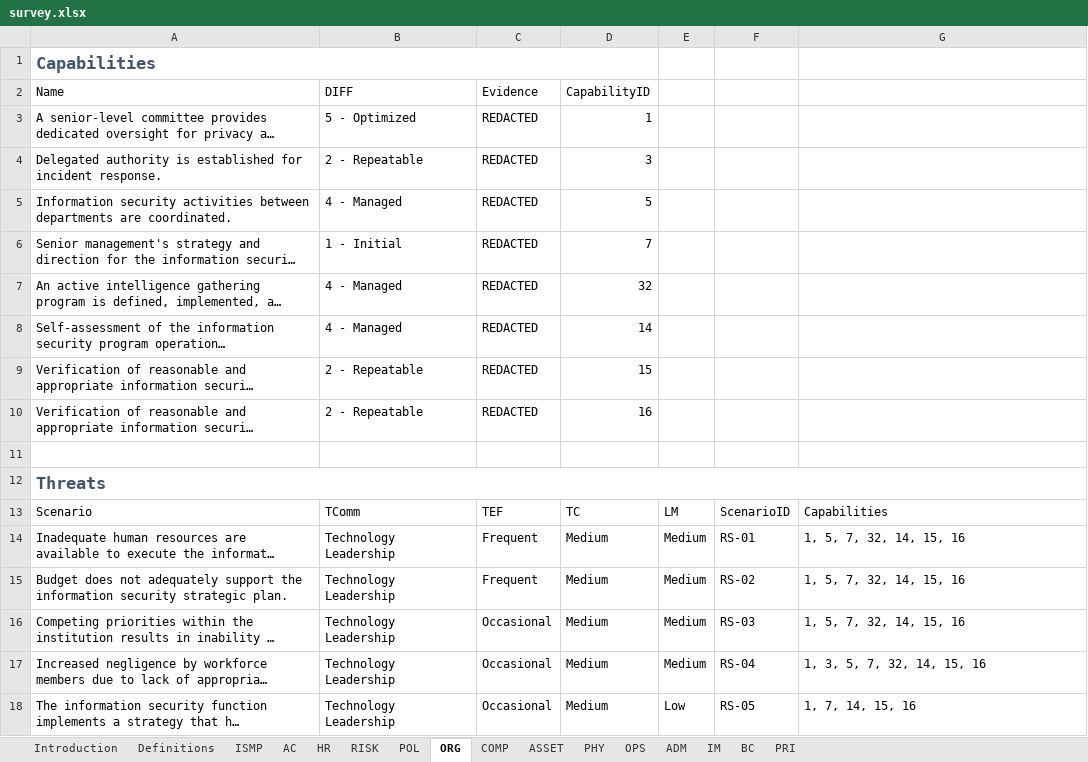
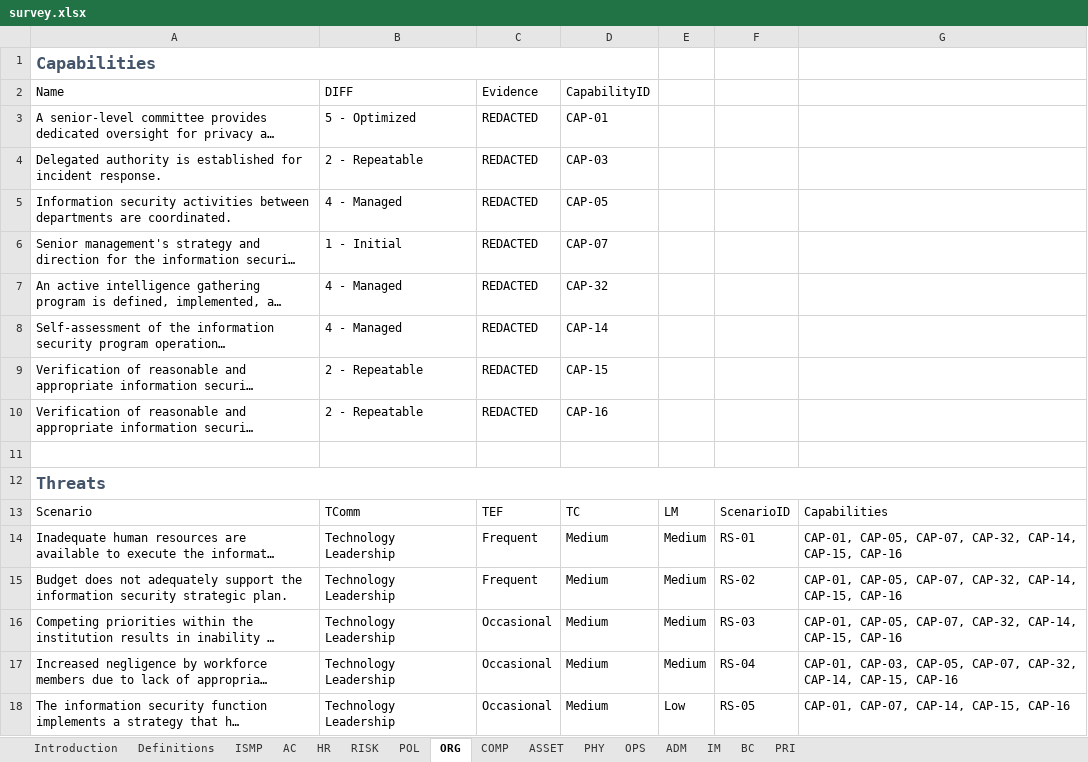
Before and after one commit to davidski/evaluator, an Excel workbook: inst/survey/survey.xlsx, sheet ORG, drawn as a sheet; long unchanged cells end in …; values as stored, in another font and other column widths than the file's, no borders; table styles not drawn; the diff names each change by its address in the sheet, - before the commit and + after, or states it on an @@ line.

```diff
--- a/inst/survey/survey.xlsx (sheet ORG)
+++ b/inst/survey/survey.xlsx (sheet ORG)
-D3: 1
+D3: CAP-01
-D4: 3
+D4: CAP-03
-D5: 5
+D5: CAP-05
-D6: 7
+D6: CAP-07
-D7: 32
+D7: CAP-32
-D8: 14
+D8: CAP-14
-D9: 15
+D9: CAP-15
-D10: 16
+D10: CAP-16
-G14:G16: 1, 5, 7, 32, 14, 15, 16
+G14:G16: CAP-01, CAP-05, CAP-07, CAP-32, CAP-14, CAP-15, CAP-16
-G17: 1, 3, 5, 7, 32, 14, 15, 16
+G17: CAP-01, CAP-03, CAP-05, CAP-07, CAP-32, CAP-14, CAP-15, CAP-16
-G18: 1, 7, 14, 15, 16
+G18: CAP-01, CAP-07, CAP-14, CAP-15, CAP-16
```
Also changed, not shown: sheet OPS, sheet IM, sheet PHY, sheet HR, sheet RISK, sheet PRI, 7 more sheets, 6 other files.
